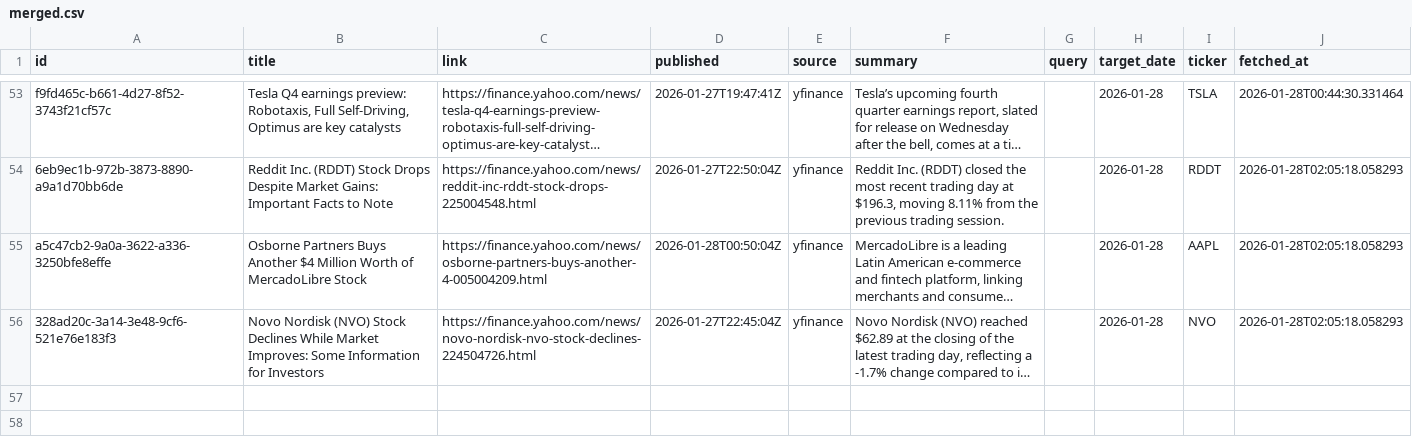
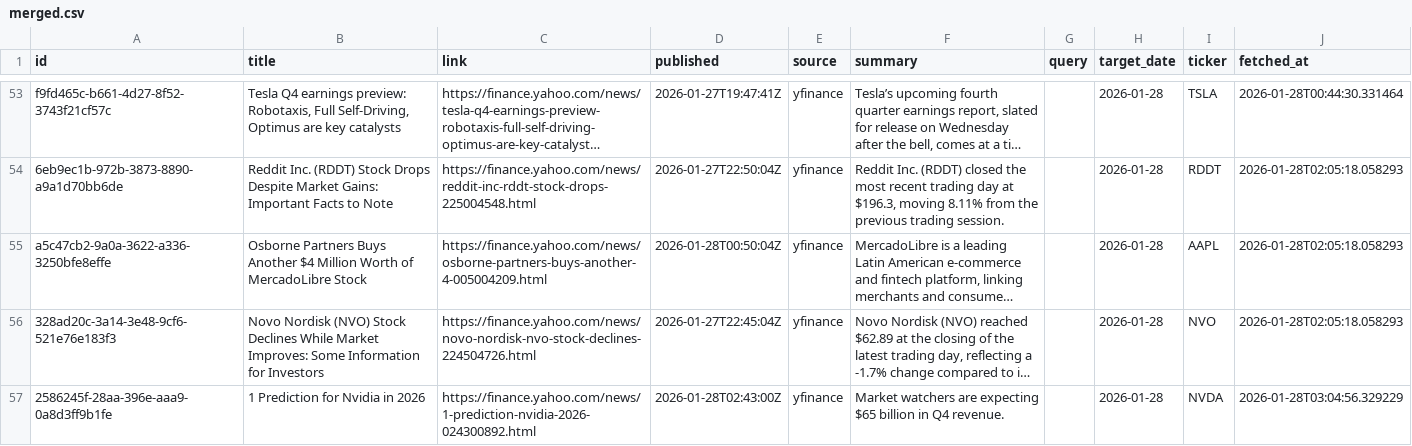
Before and after one commit to jahnavi-maddhuri/bny-ai-risk-management, a CSV file: data/2026-01-28/merged/merged.csv, drawn as a sheet; only a part is shown, gaps mark what is left out; long unchanged cells end in …; the diff names each change by its address in the sheet, - before the commit and + after, or states it on an @@ line.

```diff
--- a/data/2026-01-28/merged/merged.csv
+++ b/data/2026-01-28/merged/merged.csv
+row 57: 2586245f-28aa-396e-aaa9-0a8d3ff9b1fe | 1 Prediction for Nvidia in 2026 | https://finance.yahoo.com/news/1-prediction-nvidia-2026-024300892.html | 2026-01-28T02:43:00Z | yfinance | Market watchers are expecting $65 billion in Q4 revenue. |  | 2026-01-28 | NVDA | 2026-01-28T03:04:56.329229
```
Also changed, not shown: data/2026-01-28/raw/yfinance.csv.
